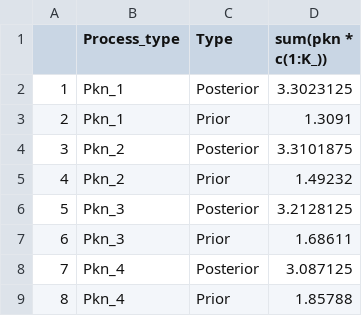
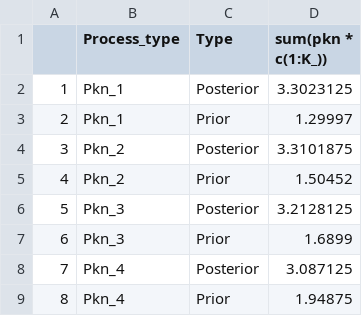
Before and after one commit to dbystrova/BNPconsistency, a CSV file: figures/Figure4/Figure4_alpha_r_2.csv, drawn as a sheet.

```diff
--- a/figures/Figure4/Figure4_alpha_r_2.csv
+++ b/figures/Figure4/Figure4_alpha_r_2.csv
@@ -2,8 +2,8 @@
 "1","Pkn_1","Posterior",3.3023125
-"2","Pkn_1","Prior",1.3091
+"2","Pkn_1","Prior",1.29997
 "3","Pkn_2","Posterior",3.3101875
-"4","Pkn_2","Prior",1.49232
+"4","Pkn_2","Prior",1.50452
 "5","Pkn_3","Posterior",3.2128125
-"6","Pkn_3","Prior",1.68611
+"6","Pkn_3","Prior",1.6899
 "7","Pkn_4","Posterior",3.087125
-"8","Pkn_4","Prior",1.85788
+"8","Pkn_4","Prior",1.94875
```
Also changed, not shown: 14 other files.
